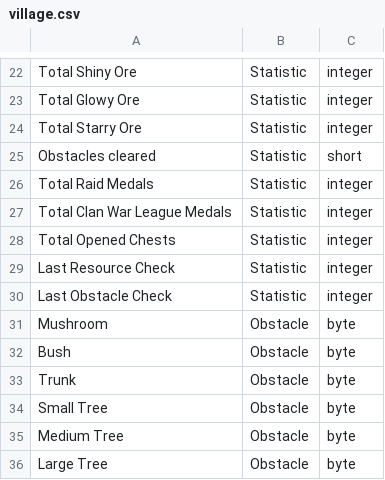
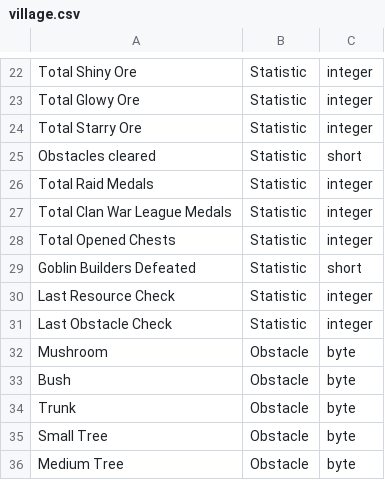
Before and after one commit to Godly000/Chester, a CSV file: data/progression/village.csv, drawn as a sheet; only a part is shown, gaps mark what is left out; the shorter side is filled out with more unchanged rows.

Commit message:
Update village.csv

```diff
--- a/data/progression/village.csv
+++ b/data/progression/village.csv
@@ -28,2 +28,3 @@ Total Clan War League Medals,Statistic,integer
 Total Opened Chests,Statistic,integer
+Goblin Builders Defeated,Statistic,short
 Last Resource Check,Statistic,integer
```
